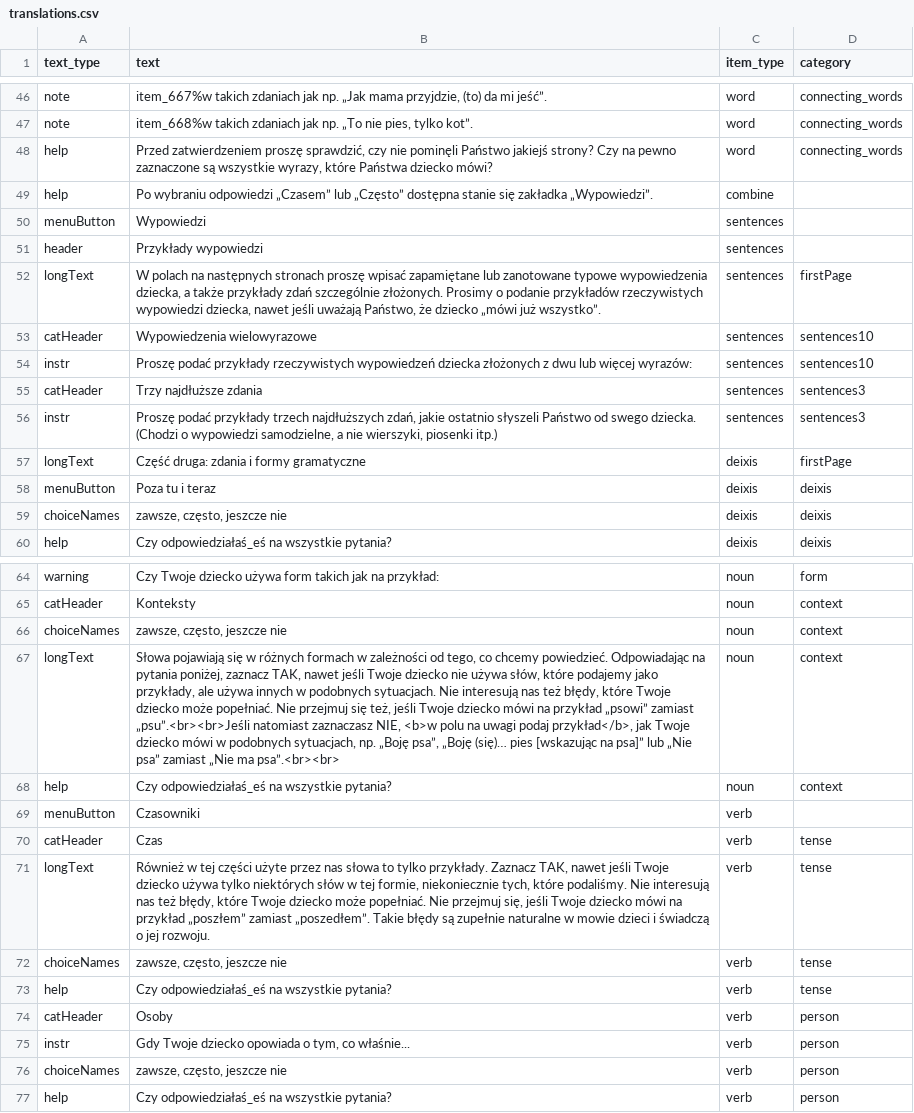
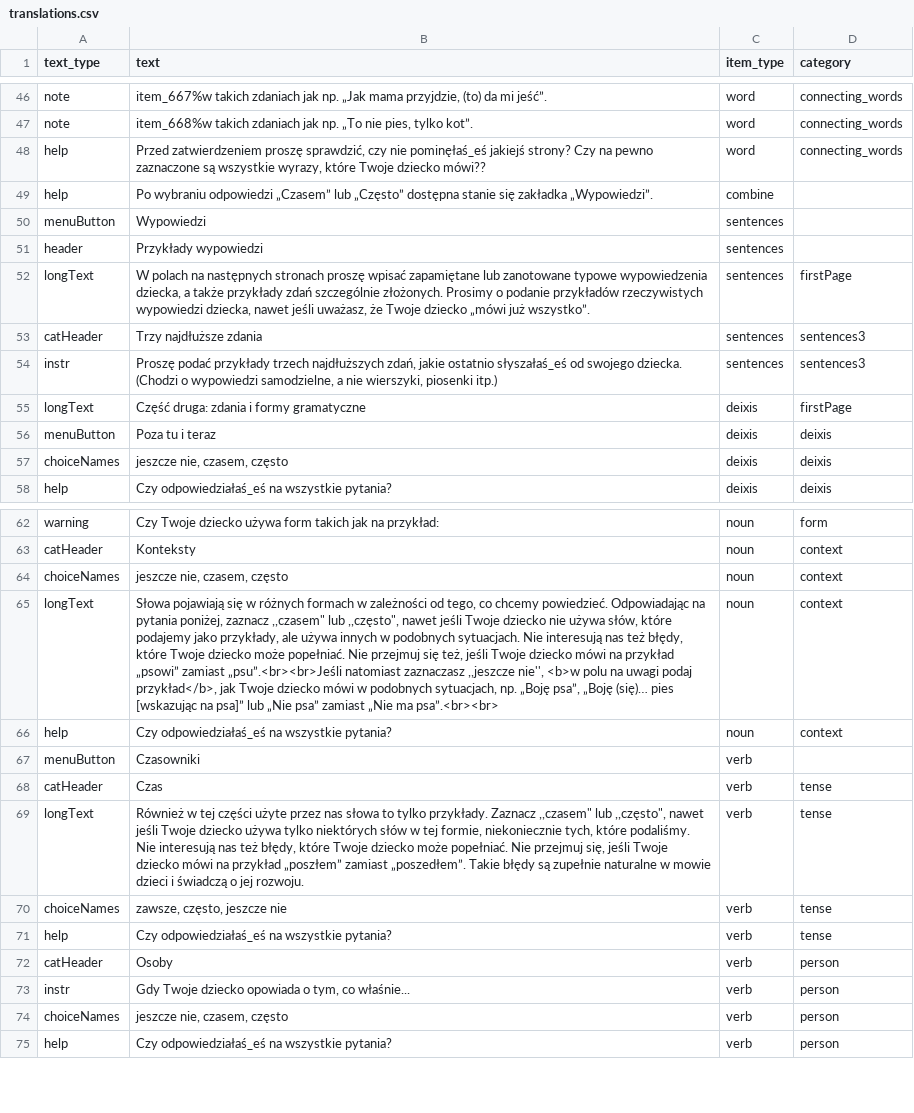
Before and after one commit to pikrol/CDI-online, a CSV file: www/languages/pl/forms/static/ws-gram-p2/translations.csv, drawn as a sheet; only a part is shown, gaps mark what is left out; removed rows and columns are numbered as before the commit, all else as after; the diff covers the shown part only; the diff names each change by its address in the sheet, - before the commit and + after, or states it on an @@ line.

Commit message:
corrections translations

```diff
--- a/www/languages/pl/forms/static/ws-gram-p2/translations.csv
+++ b/www/languages/pl/forms/static/ws-gram-p2/translations.csv
-B48 (text): …czy nie pominęli Państwo jakiejś strony? Czy na pewno zaznaczone są wszystkie wyrazy, które Państwa dziecko mówi?
+B48 (text): …czy nie pominęłaś_eś jakiejś strony? Czy na pewno zaznaczone są wszystkie wyrazy, które Twoje dziecko mówi??
-B52 (text): …nawet jeśli uważają Państwo, że dziecko „mówi…
+B52 (text): …nawet jeśli uważasz, że Twoje dziecko „mówi…
-row 53: catHeader | Wypowiedzenia wielowyrazowe | sentences | sentences10
-row 54: instr | Proszę podać przykłady rzeczywistych wypowiedzeń dziecka złożonych z dwu lub więcej wyrazów: | sentences | sentences10
-B54 (text): …jakie ostatnio słyszeli Państwo od swego dziecka. (Chodzi…
+B54 (text): …jakie ostatnio słyszałaś_eś od swojego dziecka. (Chodzi…
-B57 (text): zawsze, często, jeszcze nie
+B57 (text): jeszcze nie, czasem, często
-B64 (text): zawsze, często, jeszcze nie
+B64 (text): jeszcze nie, czasem, często
-B65 (text): …poniżej, zaznacz TAK, nawet jeśli Twoje dziecko nie używa słów, które podajemy jako przykłady, ale używa innych w podobnych sytuacjach. Nie interesują nas też błędy, które Twoje dziecko może popełniać. Nie przejmuj się też, jeśli Twoje dziecko mówi na przykład „psowi” zamiast „psu”.<br><br>Jeśli natomiast zaznaczasz NIE, <b>w polu…
+B65 (text): …poniżej, zaznacz ,,czasem" lub ,,często", nawet jeśli Twoje dziecko nie używa słów, które podajemy jako przykłady, ale używa innych w podobnych sytuacjach. Nie interesują nas też błędy, które Twoje dziecko może popełniać. Nie przejmuj się też, jeśli Twoje dziecko mówi na przykład „psowi” zamiast „psu”.<br><br>Jeśli natomiast zaznaczasz ,,jeszcze nie'', <b>w polu…
-B69 (text): …przykłady. Zaznacz TAK, nawet jeśli…
+B69 (text): …przykłady. Zaznacz ,,czasem" lub ,,często", nawet jeśli…
-B74 (text): zawsze, często, jeszcze nie
+B74 (text): jeszcze nie, czasem, często
```
Also changed, not shown: 1 edited cell elsewhere in this file.
